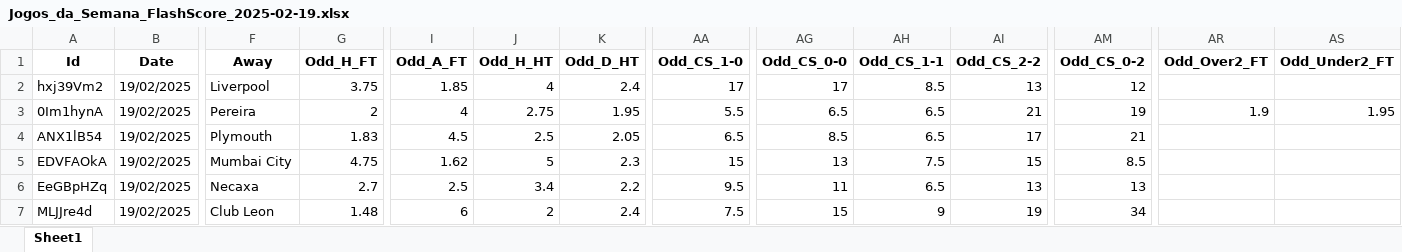
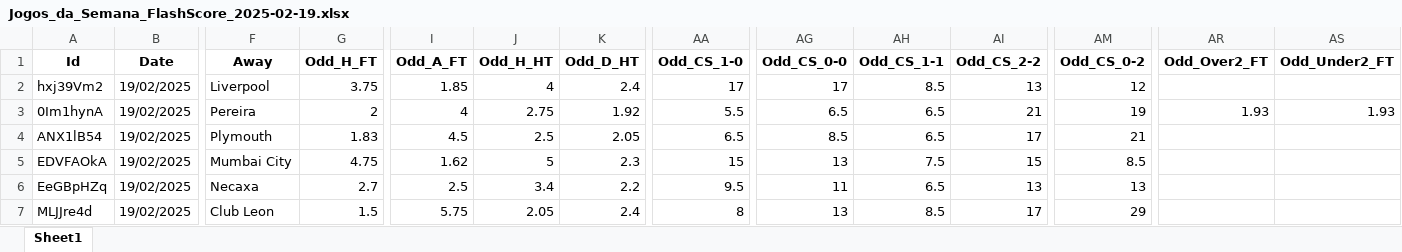
Before and after one commit to mtprado88/jogos_full, an Excel workbook: Jogos_da_Semana_FlashScore_2025-02-19.xlsx, sheet Sheet1, drawn as a sheet; only a part is shown, gaps mark what is left out; values as stored, in another font and other column widths than the file's, no borders; the diff names each change by its address in the sheet, - before the commit and + after, or states it on an @@ line.

Commit message:
Atualizando o arquivo XLSX

```diff
--- a/Jogos_da_Semana_FlashScore_2025-02-19.xlsx (sheet Sheet1)
+++ b/Jogos_da_Semana_FlashScore_2025-02-19.xlsx (sheet Sheet1)
-K3 (Odd_D_HT): 1.95
+K3 (Odd_D_HT): 1.92
-AR3 (Odd_Over2_FT): 1.9
+AR3 (Odd_Over2_FT): 1.93
-AS3 (Odd_Under2_FT): 1.95
+AS3 (Odd_Under2_FT): 1.93
-G7 (Odd_H_FT): 1.48
+G7 (Odd_H_FT): 1.5
-I7 (Odd_A_FT): 6
+I7 (Odd_A_FT): 5.75
-J7 (Odd_H_HT): 2
+J7 (Odd_H_HT): 2.05
-AA7 (Odd_CS_1-0): 7.5
+AA7 (Odd_CS_1-0): 8
-AG7 (Odd_CS_0-0): 15
+AG7 (Odd_CS_0-0): 13
-AH7 (Odd_CS_1-1): 9
+AH7 (Odd_CS_1-1): 8.5
-AI7 (Odd_CS_2-2): 19
+AI7 (Odd_CS_2-2): 17
-AM7 (Odd_CS_0-2): 34
+AM7 (Odd_CS_0-2): 29
```
